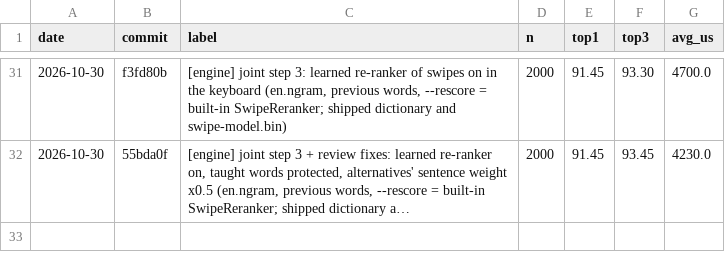
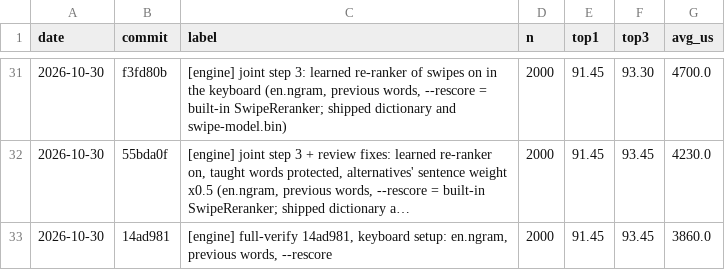
Before and after one commit to itsdestin/swipe-keyboard, a TSV file: bench/history.tsv, drawn as a sheet; only a part is shown, gaps mark what is left out; long unchanged cells end in …; the diff names each change by its address in the sheet, - before the commit and + after, or states it on an @@ line.

```diff
--- a/bench/history.tsv
+++ b/bench/history.tsv
+row 33: 2026-10-30 | 14ad981 | [engine] full-verify 14ad981, keyboard setup: en.ngram, previous words, --rescore | 2000 | 91.45 | 93.45 | 3860.0
```
Also changed, not shown: 2 other files.
